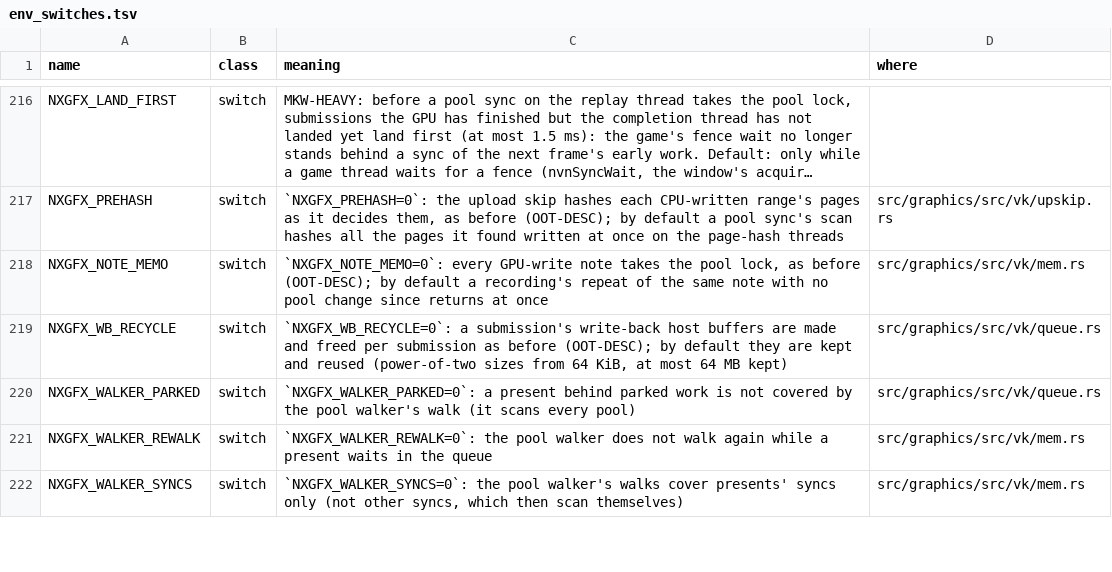
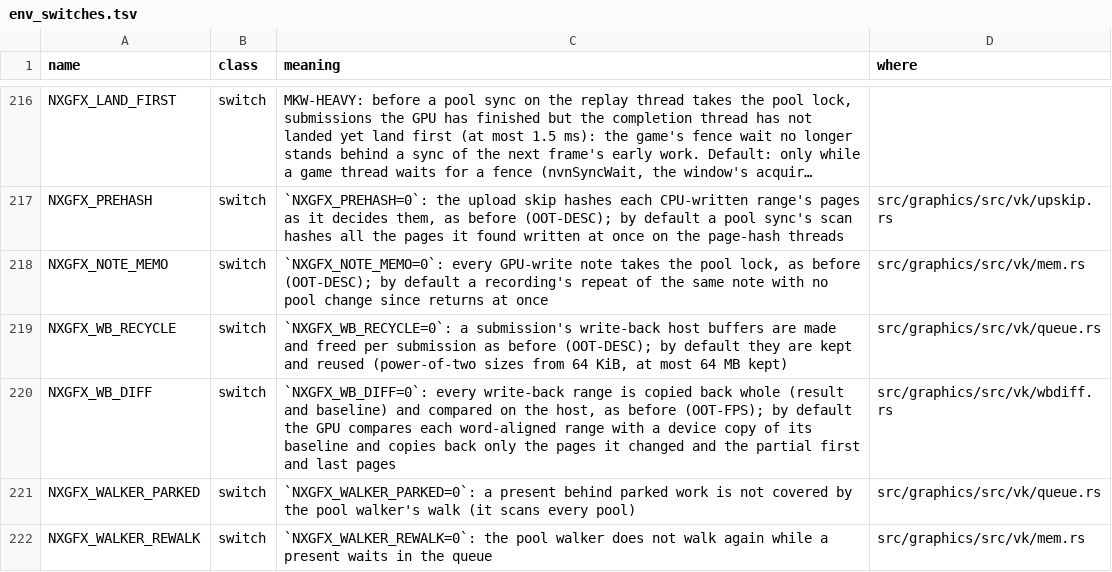
Before and after one commit to ChrisColeTech/nxrs, a TSV file: docs/env_switches.tsv, drawn as a sheet; only a part is shown, gaps mark what is left out; the shorter side is filled out with more unchanged rows; long unchanged cells end in …; the diff names each change by its address in the sheet, - before the commit and + after, or states it on an @@ line.

```diff
--- a/docs/env_switches.tsv
+++ b/docs/env_switches.tsv
+row 220: NXGFX_WB_DIFF | switch | `NXGFX_WB_DIFF=0`: every write-back range is copied back whole (result and baseline) and compared on the host, as before (OOT-FPS); by default the GPU compares each word-aligned range with a device copy of its baseline and copies back only the pages it changed and the partial first and last pages | src/graphics/src/vk/wbdiff.rs
```
Also changed, not shown: 8 other files.
